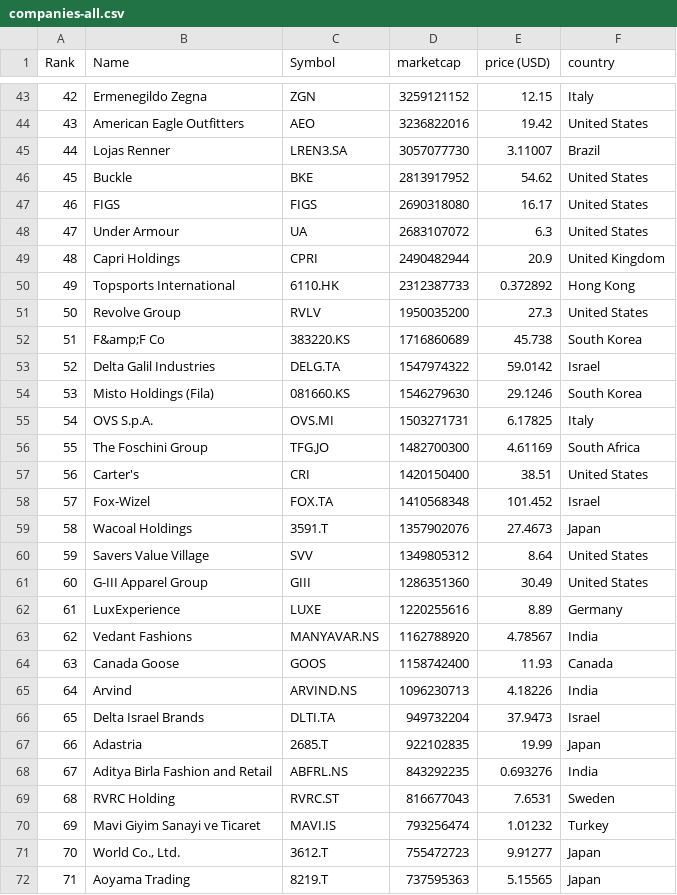
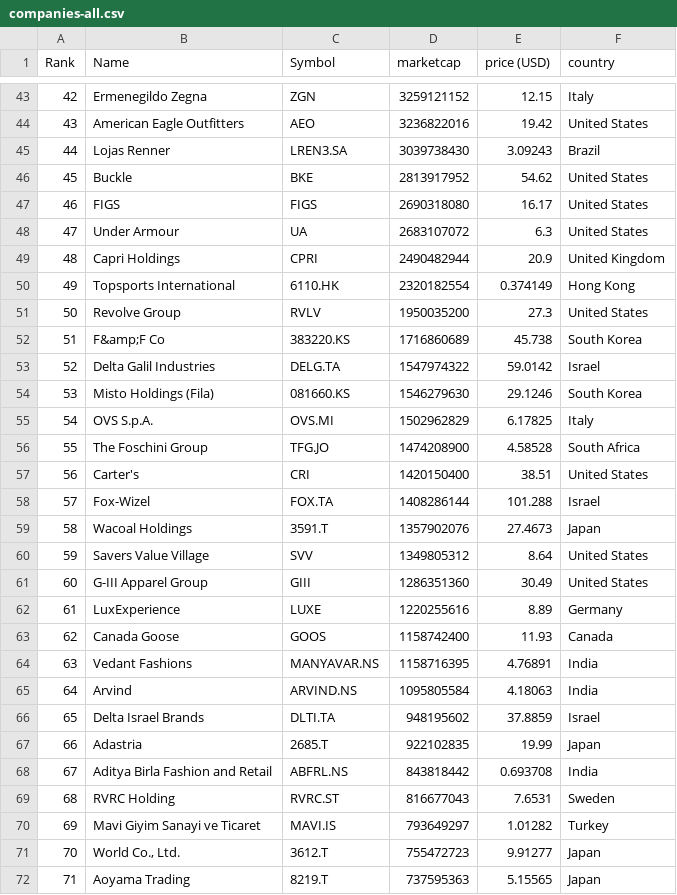
Before and after one commit to Roygel30/merida-june-6-2024, a CSV file: companies-all.csv, drawn as a sheet; only a part is shown, gaps mark what is left out; the diff covers the shown part only.

```diff
--- a/companies-all.csv
+++ b/companies-all.csv
@@ -44,3 +44,3 @@
 "43","American Eagle Outfitters","AEO","3236822016","19.42","United States"
-"44","Lojas Renner","LREN3.SA","3057077730","3.11007","Brazil"
+"44","Lojas Renner","LREN3.SA","3039738430","3.09243","Brazil"
 "45","Buckle","BKE","2813917952","54.62","United States"
@@ -49,3 +49,3 @@
 "48","Capri Holdings","CPRI","2490482944","20.9","United Kingdom"
-"49","Topsports International","6110.HK","2312387733","0.372892","Hong Kong"
+"49","Topsports International","6110.HK","2320182554","0.374149","Hong Kong"
 "50","Revolve Group","RVLV","1950035200","27.3","United States"
@@ -54,6 +54,6 @@
 "53","Misto Holdings (Fila)","081660.KS","1546279630","29.1246","South Korea"
-"54","OVS S.p.A.","OVS.MI","1503271731","6.17825","Italy"
-"55","The Foschini Group","TFG.JO","1482700300","4.61169","South Africa"
+"54","OVS S.p.A.","OVS.MI","1502962829","6.17825","Italy"
+"55","The Foschini Group","TFG.JO","1474208900","4.58528","South Africa"
 "56","Carter's","CRI","1420150400","38.51","United States"
-"57","Fox-Wizel","FOX.TA","1410568348","101.452","Israel"
+"57","Fox-Wizel","FOX.TA","1408286144","101.288","Israel"
 "58","Wacoal Holdings","3591.T","1357902076","27.4673","Japan"
@@ -62,10 +62,10 @@
 "61","LuxExperience","LUXE","1220255616","8.89","Germany"
-"62","Vedant Fashions","MANYAVAR.NS","1162788920","4.78567","India"
-"63","Canada Goose","GOOS","1158742400","11.93","Canada"
-"64","Arvind","ARVIND.NS","1096230713","4.18226","India"
-"65","Delta Israel Brands","DLTI.TA","949732204","37.9473","Israel"
+"62","Canada Goose","GOOS","1158742400","11.93","Canada"
+"63","Vedant Fashions","MANYAVAR.NS","1158716395","4.76891","India"
+"64","Arvind","ARVIND.NS","1095805584","4.18063","India"
+"65","Delta Israel Brands","DLTI.TA","948195602","37.8859","Israel"
 "66","Adastria","2685.T","922102835","19.99","Japan"
-"67","Aditya Birla Fashion and Retail","ABFRL.NS","843292235","0.693276","India"
+"67","Aditya Birla Fashion and Retail","ABFRL.NS","843818442","0.693708","India"
 "68","RVRC Holding","RVRC.ST","816677043","7.6531","Sweden"
-"69","Mavi Giyim Sanayi ve Ticaret","MAVI.IS","793256474","1.01232","Turkey"
+"69","Mavi Giyim Sanayi ve Ticaret","MAVI.IS","793649297","1.01282","Turkey"
 "70","World Co., Ltd.","3612.T","755472723","9.91277","Japan"
```
Also changed, not shown: 1 added row, 1 removed row and 80 edited cells elsewhere in this file, companies_united_kingdom.csv.
